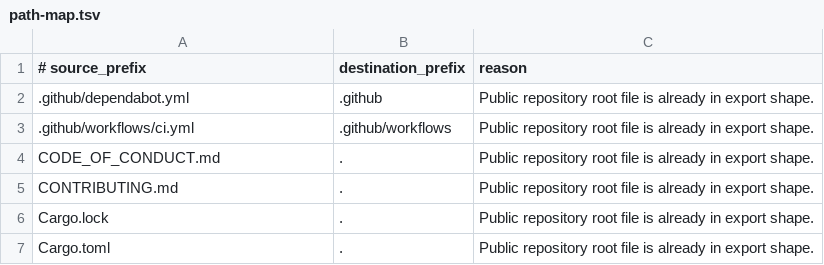
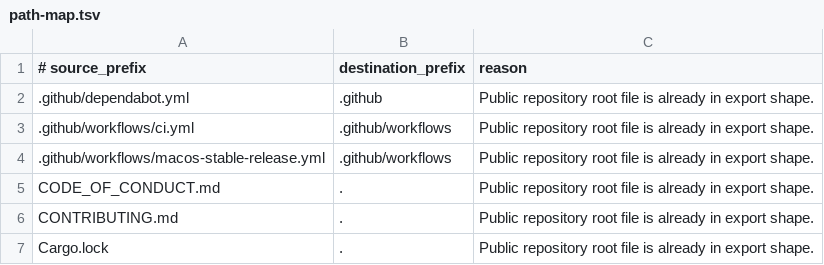
Before and after one commit to ottto-ai/ottto, a TSV file: public-export/path-map.tsv, drawn as a sheet; only a part is shown; the shorter side is filled out with more unchanged rows; the diff names each change by its address in the sheet, - before the commit and + after, or states it on an @@ line.

Commit message:
Add macOS stable release workflow

```diff
--- a/public-export/path-map.tsv
+++ b/public-export/path-map.tsv
+row 4: .github/workflows/macos-stable-release.yml | .github/workflows | Public repository root file is already in export shape.
```
Also changed, not shown: 18 other files.
